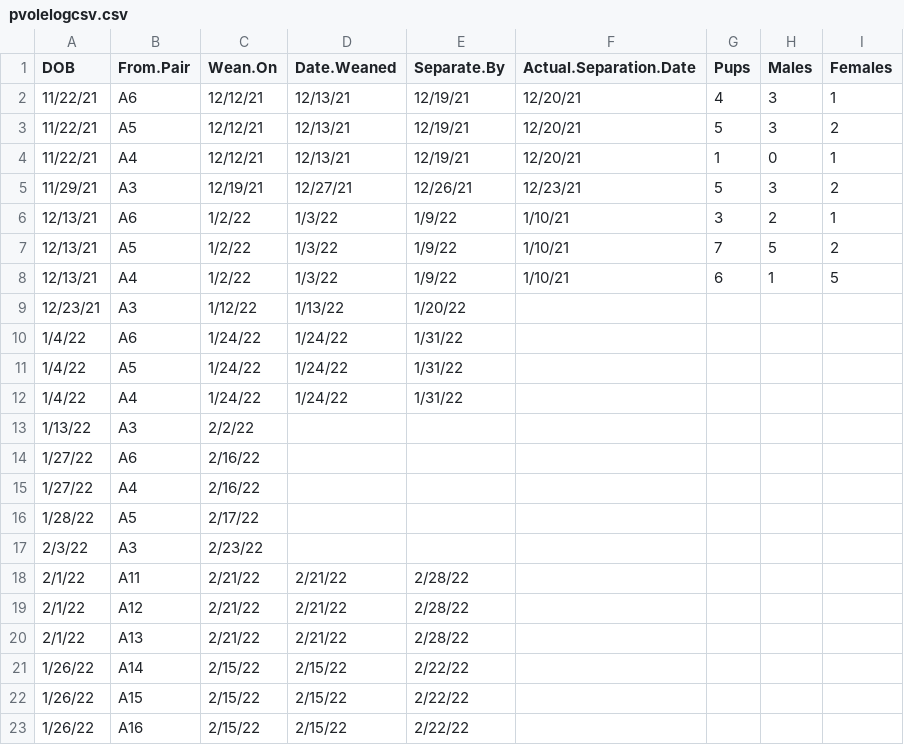
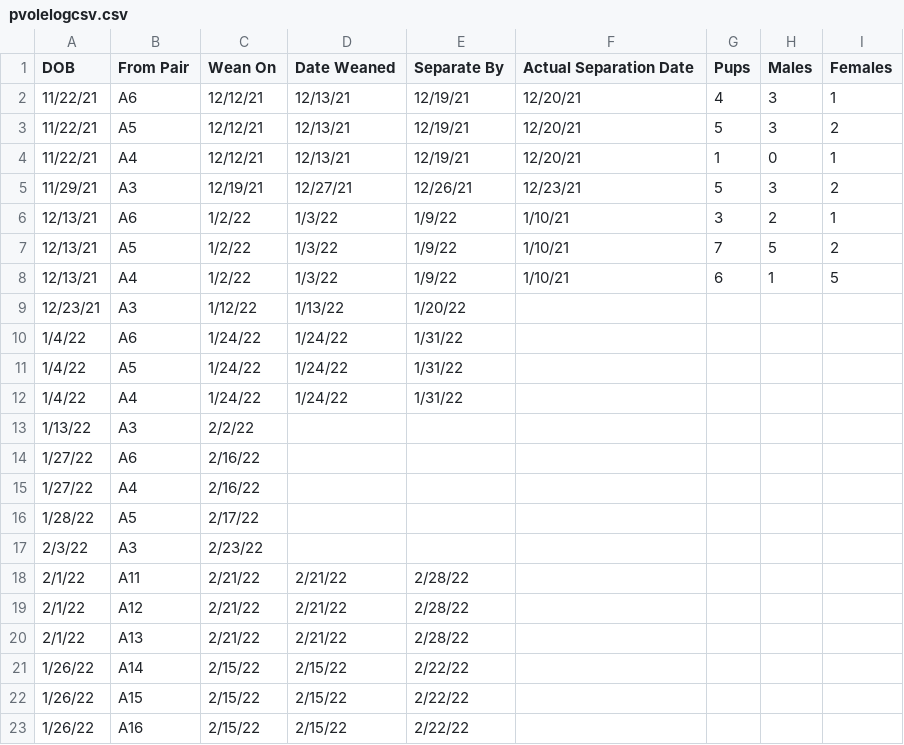
Before and after one commit to georgiayoung/VoleLog, a CSV file: pvolelogcsv.csv, drawn as a sheet.

```diff
--- a/pvolelogcsv.csv
+++ b/pvolelogcsv.csv
@@ -1,2 +1,2 @@
-DOB,From.Pair,Wean.On,Date.Weaned,Separate.By,Actual.Separation.Date,Pups,Males,Females
+DOB,From Pair,Wean On,Date Weaned,Separate By ,Actual Separation Date,Pups,Males,Females
 11/22/21,A6,12/12/21,12/13/21,12/19/21,12/20/21,4,3,1
```
Also changed, not shown: 7 other files.
